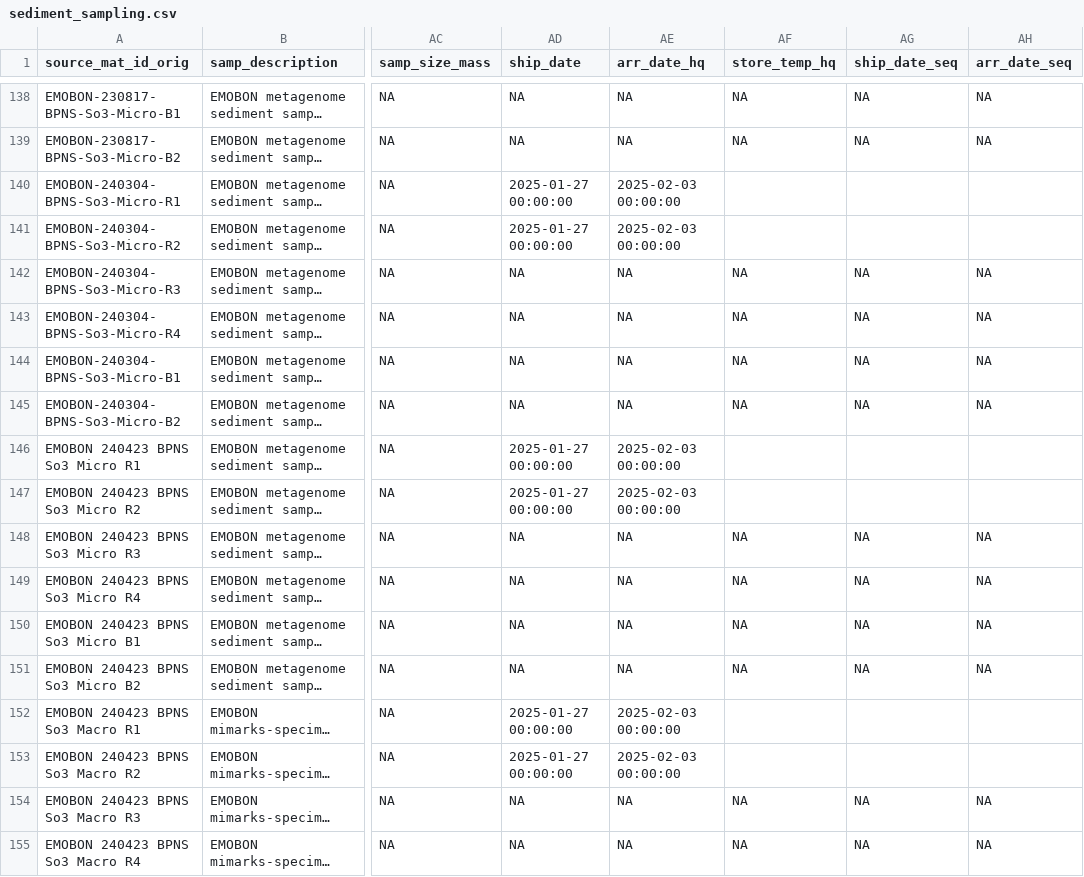
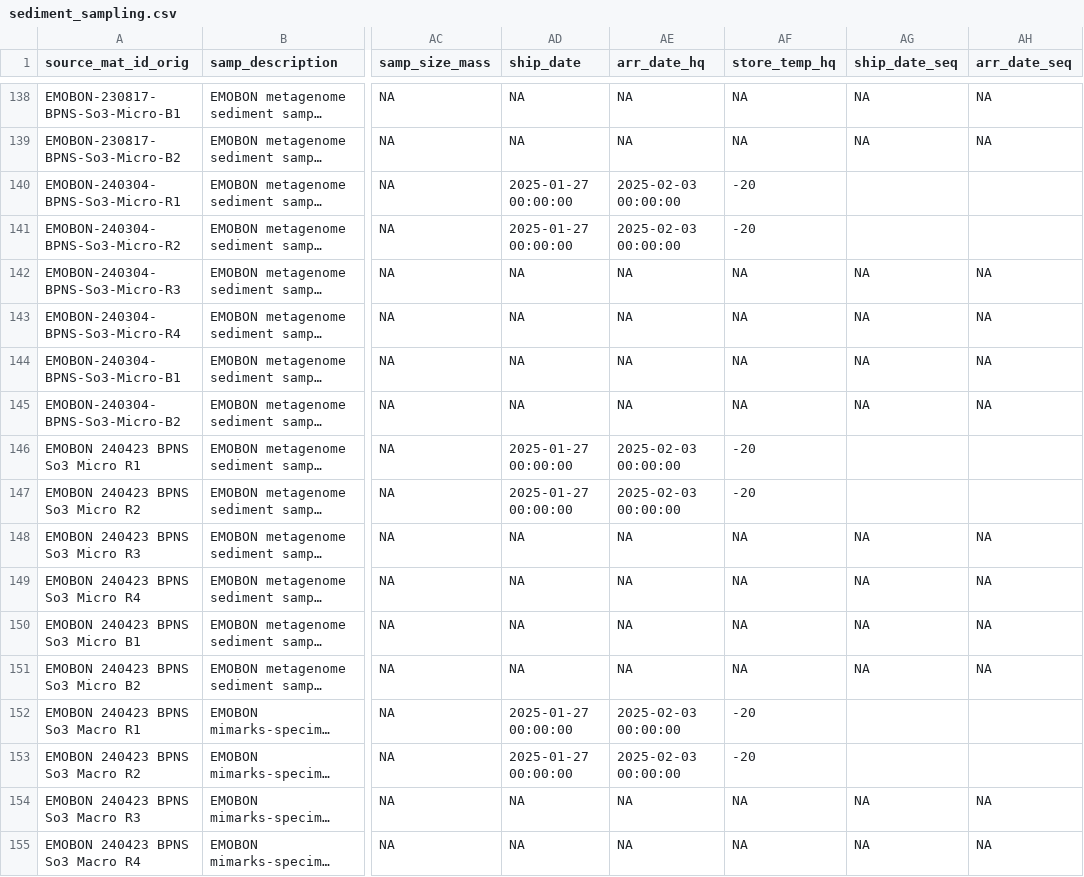
Before and after one commit to emo-bon/observatory-bpns-crate, a CSV file: logsheets/raw/sediment_sampling.csv, drawn as a sheet; only a part is shown, gaps mark what is left out; long unchanged cells end in …; the diff covers the shown part only; the diff names each change by its address in the sheet, - before the commit and + after, or states it on an @@ line.

```diff
--- a/logsheets/raw/sediment_sampling.csv
+++ b/logsheets/raw/sediment_sampling.csv
-AF140:AF141 (store_temp_hq): (empty)
+AF140:AF141 (store_temp_hq): -20
-AF146:AF147 (store_temp_hq): (empty)
+AF146:AF147 (store_temp_hq): -20
-AF152:AF153 (store_temp_hq): (empty)
+AF152:AF153 (store_temp_hq): -20
```
Also changed, not shown: 17 edited cells elsewhere in this file.
